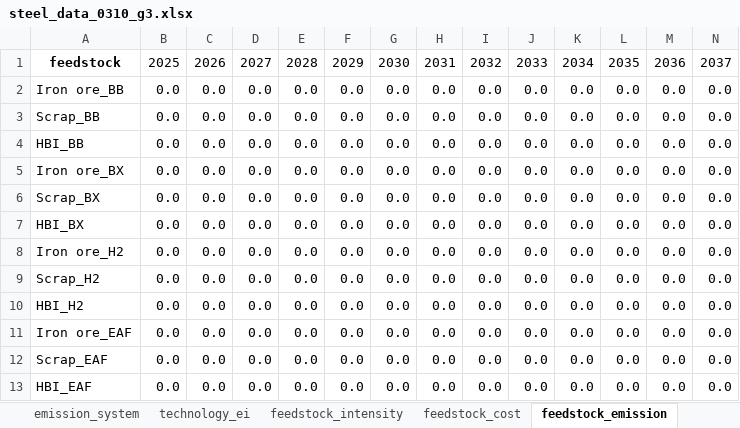
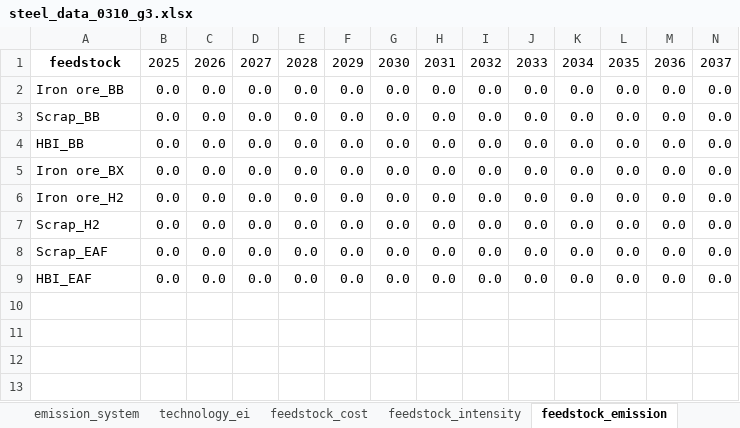
Before and after one commit to PLANiT-Institute/systempathway, an Excel workbook: database/steel_data_0310_g3.xlsx, sheet feedstock_emission, drawn as a sheet; only a part is shown; values as stored, in another font and other column widths than the file's, no borders; rows hold the shown columns only; the diff names each change by its address in the sheet, - before the commit and + after, or states it on an @@ line.

```diff
--- a/database/steel_data_0310_g3.xlsx (sheet feedstock_emission)
+++ b/database/steel_data_0310_g3.xlsx (sheet feedstock_emission)
@@ sheet tab order changed: emission_system | technology_ei | feedstock_cost | feedstock_intensity | feedstock_emission @@
-row 6: Scrap_BX | 0.0 | 0.0 | 0.0 | 0.0 | 0.0 | 0.0 | 0.0 | 0.0 | 0.0 | 0.0 | 0.0 | 0.0 | 0.0
-row 7: HBI_BX | 0.0 | 0.0 | 0.0 | 0.0 | 0.0 | 0.0 | 0.0 | 0.0 | 0.0 | 0.0 | 0.0 | 0.0 | 0.0
-row 10: HBI_H2 | 0.0 | 0.0 | 0.0 | 0.0 | 0.0 | 0.0 | 0.0 | 0.0 | 0.0 | 0.0 | 0.0 | 0.0 | 0.0
-row 11: Iron ore_EAF | 0.0 | 0.0 | 0.0 | 0.0 | 0.0 | 0.0 | 0.0 | 0.0 | 0.0 | 0.0 | 0.0 | 0.0 | 0.0
```
Also changed, not shown: sheet feedstock_cost, sheet fuel_cost, sheet feedstock_intensity, sheet emission, sheet technology_feedstock_pairs, sheet technology_fuel_pairs, 4 more sheets, database/steel_data_0310_g1.xlsx, database/steel_data_0310_g2.xlsx, 23 other files.
